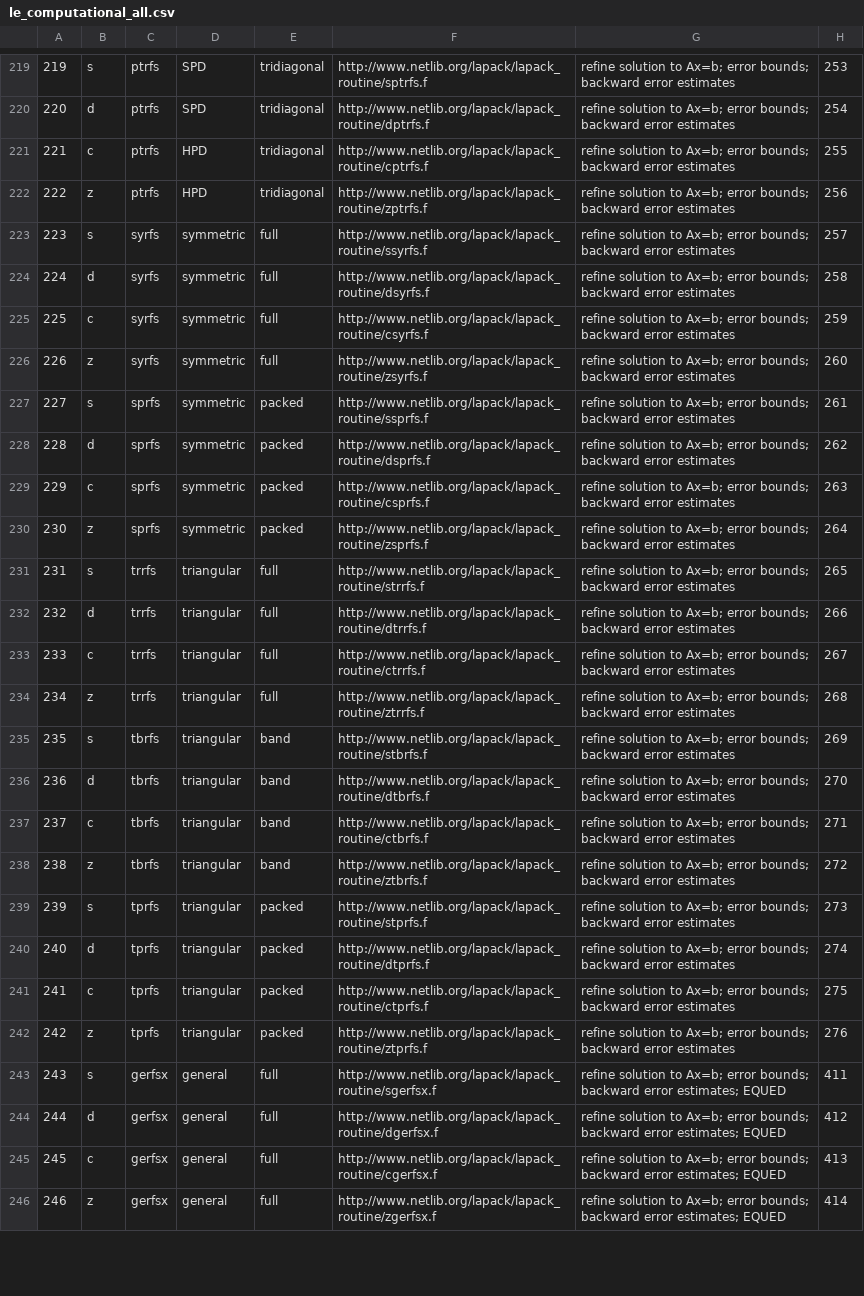
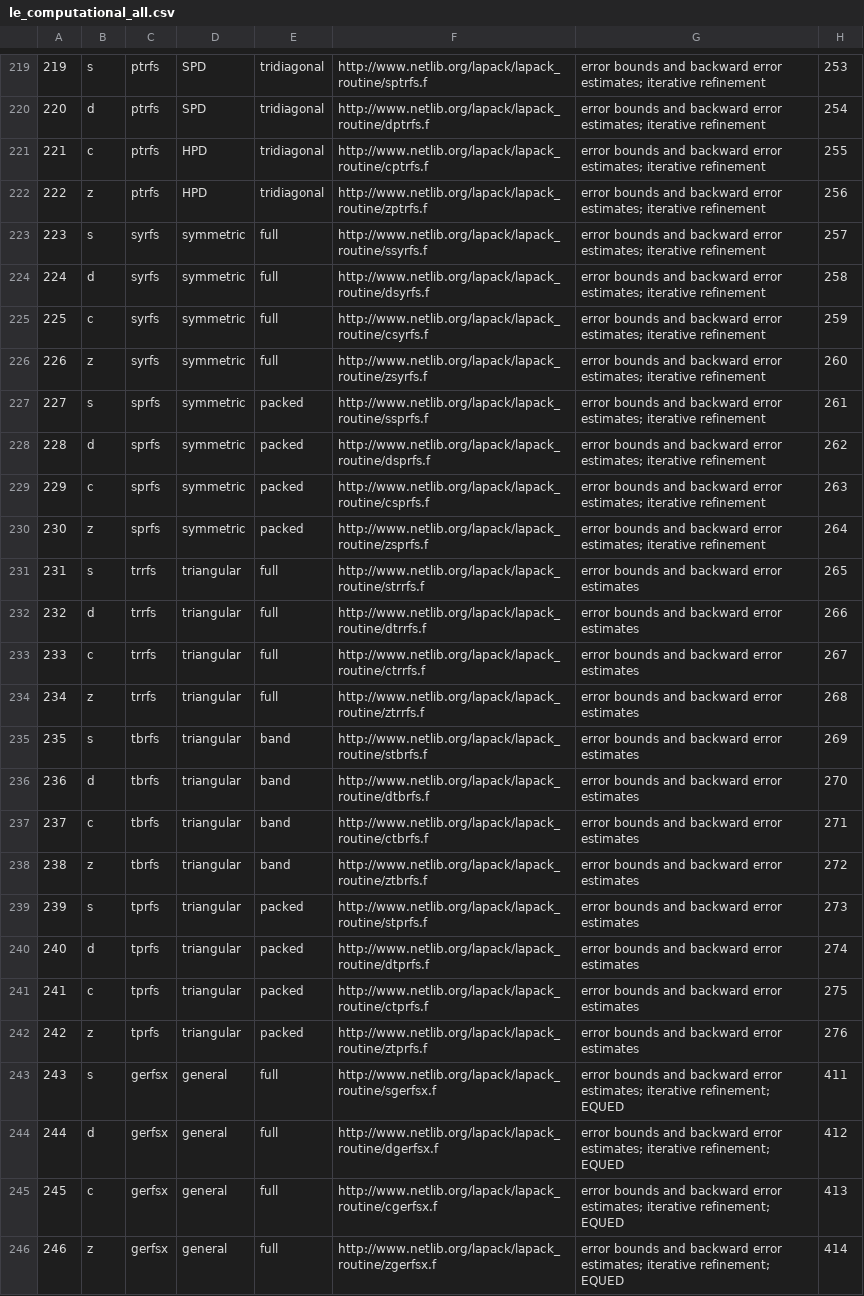
Before and after one commit to LighthouseHPC/lighthouse, a CSV file: src/Dlighthouse/Computational/dataBase/le_computational_all.csv, drawn as a sheet; only a part is shown, gaps mark what is left out; the diff covers the shown part only; the diff names each change by its address in the sheet, - before the commit and + after, or states it on an @@ line.

Commit message:
modified the notes in le_error_bounds.csv.

```diff
--- a/src/Dlighthouse/Computational/dataBase/le_computational_all.csv
+++ b/src/Dlighthouse/Computational/dataBase/le_computational_all.csv
-G219:G230: refine solution to Ax=b; error bounds; backward error estimates
+G219:G230: error bounds and backward error estimates; iterative refinement
-G231:G242: refine solution to Ax=b; error bounds; backward error…
+G231:G242: error bounds and backward error…
-G243:G246: refine solution to Ax=b; error bounds; backward error estimates; EQUED
+G243:G246: error bounds and backward error estimates; iterative refinement; EQUED
```
Also changed, not shown: 42 edited cells elsewhere in this file, src/Dlighthouse/Computational/dataBase/le_error_bounds.csv.
